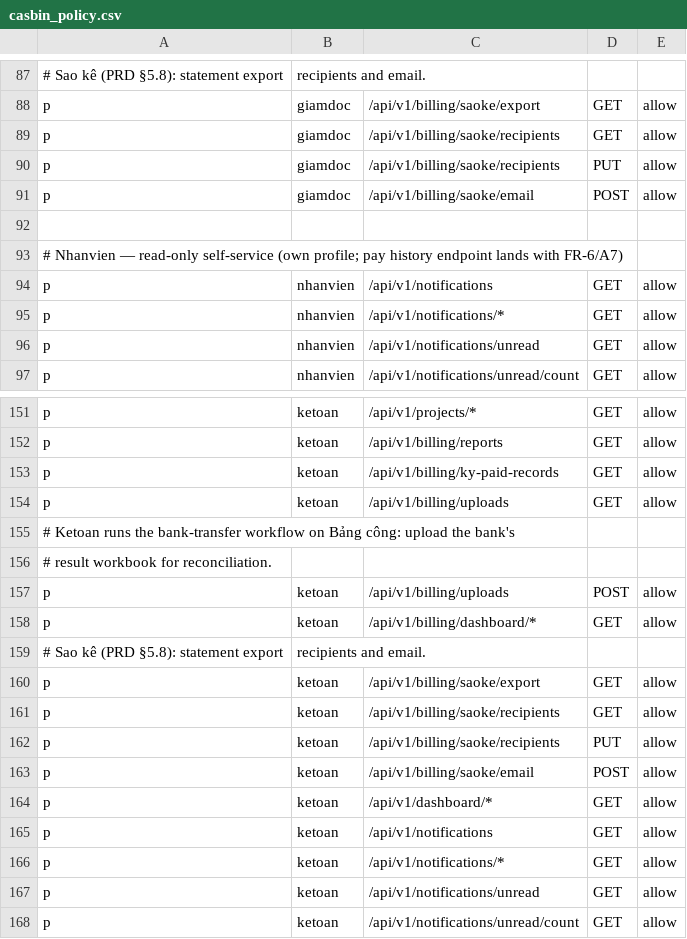
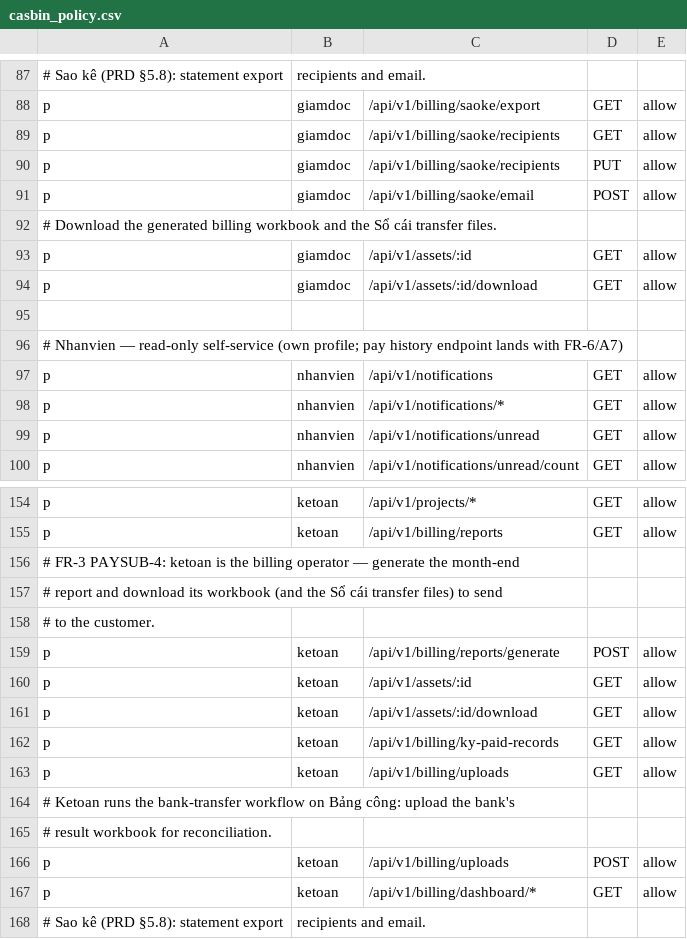
Before and after one commit to 4rankng/payroll-subscription, a CSV file: backend/configs/casbin_policy.csv, drawn as a sheet; only a part is shown, gaps mark what is left out; the shorter side is filled out with more unchanged rows.

Commit message:
fix(billing): ketoan can generate billing reports and download workbooks (PAYSUB-25)

```diff
--- a/backend/configs/casbin_policy.csv
+++ b/backend/configs/casbin_policy.csv
@@ -91,2 +91,5 @@ p, giamdoc, /api/v1/billing/saoke/recipients, PUT, allow
 p, giamdoc, /api/v1/billing/saoke/email, POST, allow
+# Download the generated billing workbook and the Sổ cái transfer files.
+p, giamdoc, /api/v1/assets/:id, GET, allow
+p, giamdoc, /api/v1/assets/:id/download, GET, allow
 
@@ -152,2 +155,8 @@ p, ketoan, /api/v1/projects/*, GET, allow
 p, ketoan, /api/v1/billing/reports, GET, allow
+# FR-3 PAYSUB-4: ketoan is the billing operator — generate the month-end
+# report and download its workbook (and the Sổ cái transfer files) to send
+# to the customer.
+p, ketoan, /api/v1/billing/reports/generate, POST, allow
+p, ketoan, /api/v1/assets/:id, GET, allow
+p, ketoan, /api/v1/assets/:id/download, GET, allow
 p, ketoan, /api/v1/billing/ky-paid-records, GET, allow
```
Also changed, not shown: 6 other files.
